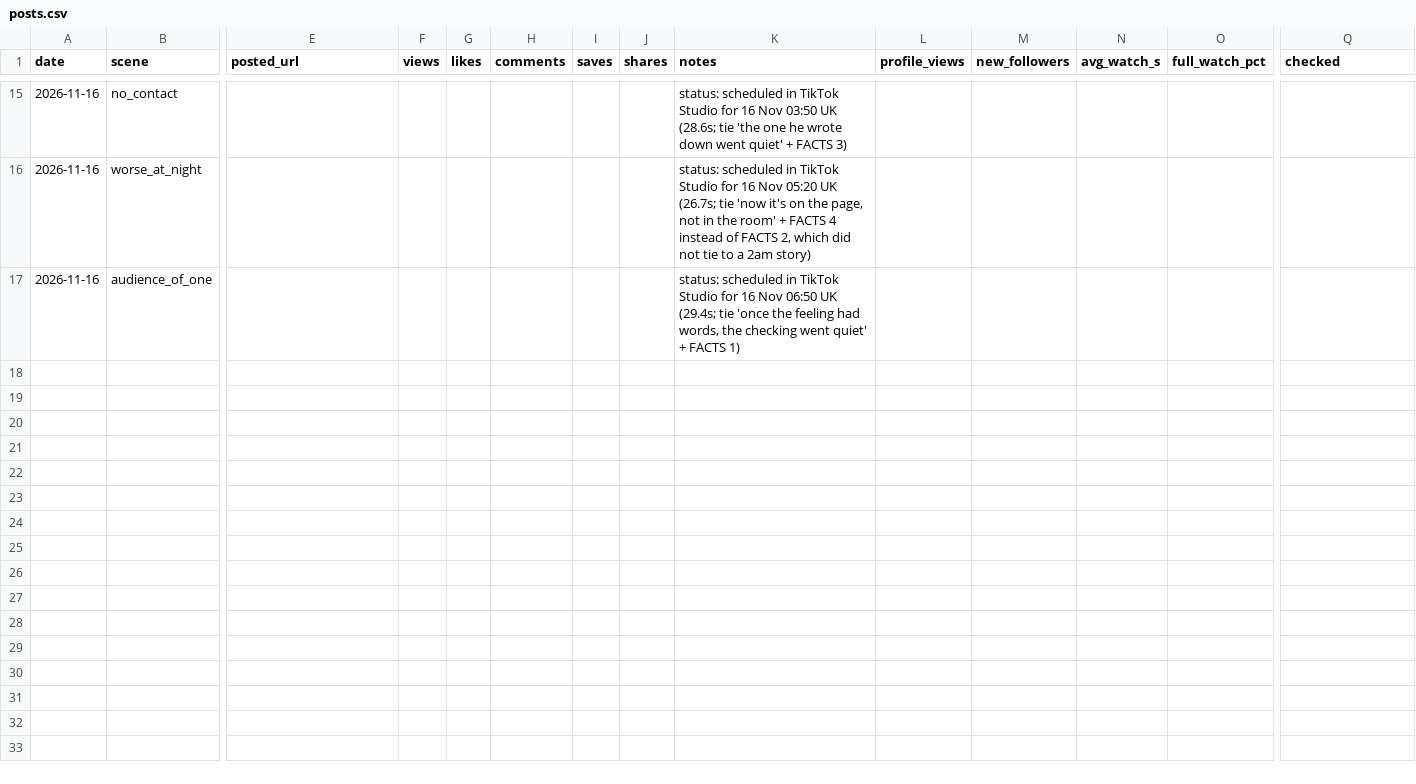
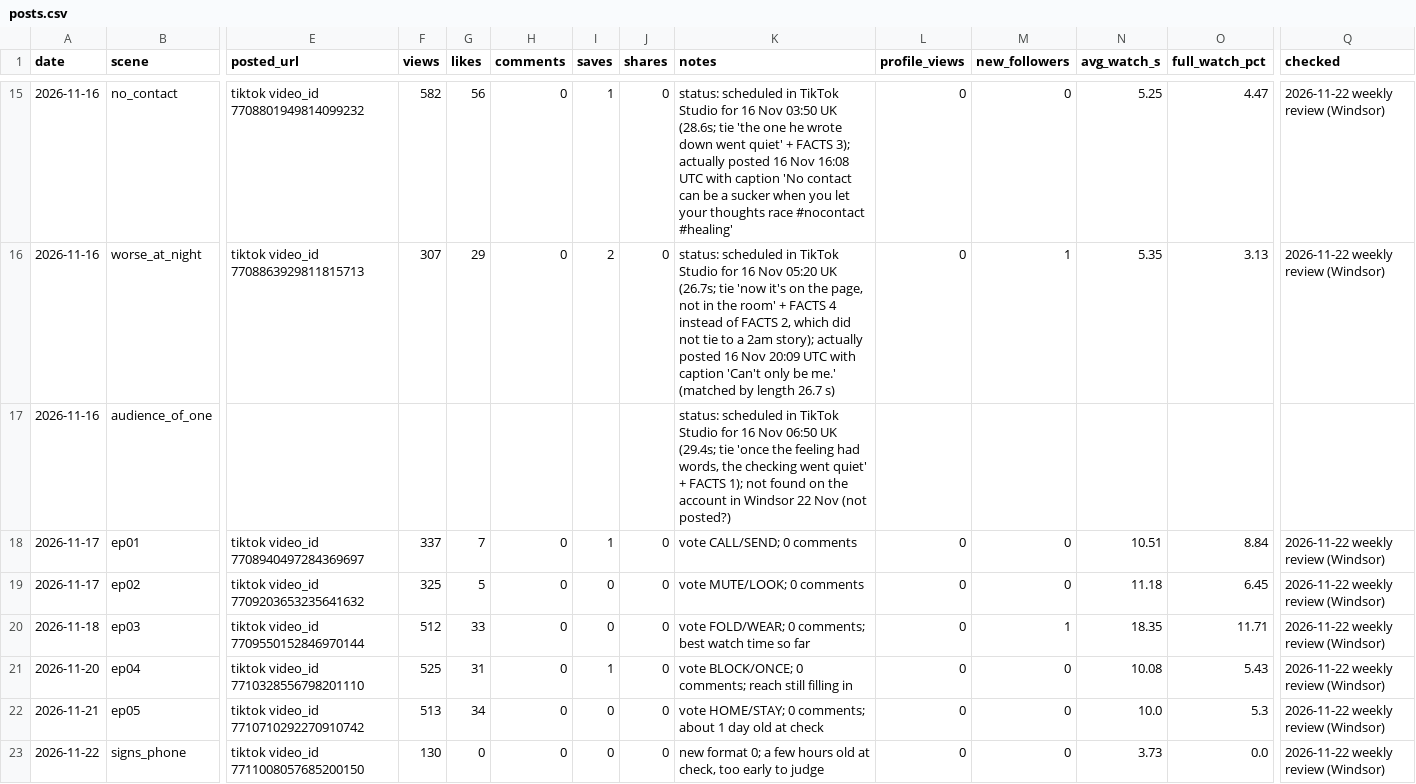
Before and after one commit to odimoji/heartly-content, a CSV file: tracker/posts.csv, drawn as a sheet; only a part is shown, gaps mark what is left out; rows hold the shown columns only; the diff covers the shown part only; the diff names each change by its address in the sheet, - before the commit and + after, or states it on an @@ line.

```diff
--- a/tracker/posts.csv
+++ b/tracker/posts.csv
-E15 (posted_url): (empty)
+E15 (posted_url): tiktok video_id 7708801949814099232
-F15 (views): (empty)
+F15 (views): 582
-G15 (likes): (empty)
+G15 (likes): 56
-H15:H16 (comments): (empty)
+H15:H16 (comments): 0
-I15 (saves): (empty)
+I15 (saves): 1
-J15:J16 (shares): (empty)
+J15:J16 (shares): 0
-K15 (notes): …+ FACTS 3)
+K15 (notes): …+ FACTS 3); actually posted 16 Nov 16:08 UTC with caption 'No contact can be a sucker when you let your thoughts race #nocontact #healing'
-L15:L16 (profile_views): (empty)
+L15:L16 (profile_views): 0
-M15 (new_followers): (empty)
+M15 (new_followers): 0
-N15 (avg_watch_s): (empty)
+N15 (avg_watch_s): 5.25
-O15 (full_watch_pct): (empty)
+O15 (full_watch_pct): 4.47
-Q15:Q16 (checked): (empty)
+Q15:Q16 (checked): 2026-11-22 weekly review (Windsor)
-E16 (posted_url): (empty)
+E16 (posted_url): tiktok video_id 7708863929811815713
-F16 (views): (empty)
+F16 (views): 307
-G16 (likes): (empty)
+G16 (likes): 29
-I16 (saves): (empty)
+I16 (saves): 2
-K16 (notes): …a 2am story)
+K16 (notes): …a 2am story); actually posted 16 Nov 20:09 UTC with caption 'Can't only be me.' (matched by length 26.7 s)
-M16 (new_followers): (empty)
+M16 (new_followers): 1
-N16 (avg_watch_s): (empty)
+N16 (avg_watch_s): 5.35
-O16 (full_watch_pct): (empty)
+O16 (full_watch_pct): 3.13
-K17 (notes): …+ FACTS 1)
+K17 (notes): …+ FACTS 1); not found on the account in Windsor 22 Nov (not posted?)
+row 18: 2026-11-17 | ep01 | tiktok video_id 7708940497284369697 | 337 | 7 | 0 | 1 | 0 | vote CALL/SEND; 0 comments | 0 | 0 | 10.51 | 8.84 | 2026-11-22 weekly review (Windsor)
+row 19: 2026-11-17 | ep02 | tiktok video_id 7709203653235641632 | 325 | 5 | 0 | 0 | 0 | vote MUTE/LOOK; 0 comments | 0 | 0 | 11.18 | 6.45 | 2026-11-22 weekly review (Windsor)
+row 20: 2026-11-18 | ep03 | tiktok video_id 7709550152846970144 | 512 | 33 | 0 | 0 | 0 | vote FOLD/WEAR; 0 comments; best watch time so far | 0 | 1 | 18.35 | 11.71 | 2026-11-22 weekly review (Windsor)
+row 21: 2026-11-20 | ep04 | tiktok video_id 7710328556798201110 | 525 | 31 | 0 | 1 | 0 | vote BLOCK/ONCE; 0 comments; reach still filling in | 0 | 0 | 10.08 | 5.43 | 2026-11-22 weekly review (Windsor)
+row 22: 2026-11-21 | ep05 | tiktok video_id 7710710292270910742 | 513 | 34 | 0 | 0 | 0 | vote HOME/STAY; 0 comments; about 1 day old at check | 0 | 0 | 10.0 | 5.3 | 2026-11-22 weekly review (Windsor)
+row 23: 2026-11-22 | signs_phone | tiktok video_id 7711008057685200150 | 130 | 0 | 0 | 0 | 0 | new format 0; a few hours old at check, too early to judge | 0 | 0 | 3.73 | 0.0 | 2026-11-22 weekly review (Windsor)
```
Also changed, not shown: 1 added row, 1 removed row and 31 edited cells elsewhere in this file.
